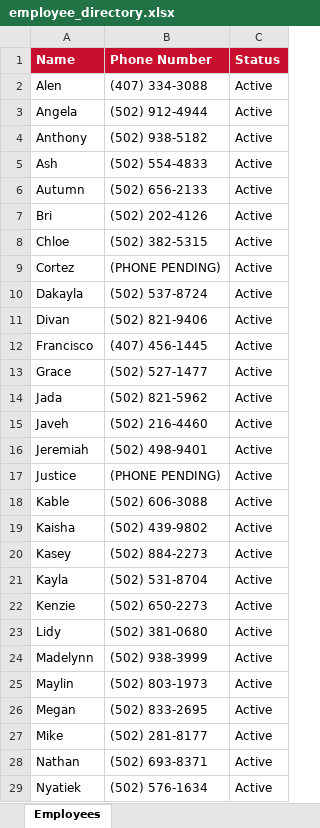
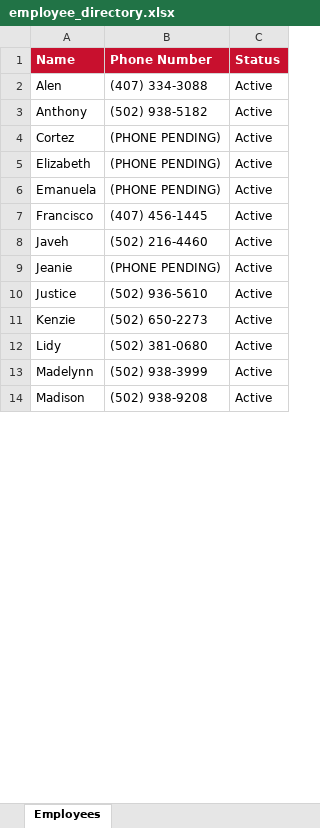
Before and after one commit to bobbycline2000/fiveguys-dashboard, an Excel workbook: employee_directory.xlsx, sheet Employees, drawn as a sheet; only a part is shown; values as stored, in another font and other column widths than the file's, no borders; removed rows and columns are numbered as before the commit, all else as after; the diff covers the shown part only; the diff names each change by its address in the sheet, - before the commit and + after, or states it on an @@ line.

```diff
--- a/employee_directory.xlsx (sheet Employees)
+++ b/employee_directory.xlsx (sheet Employees)
-row 3: Angela | (502) 912-4944 | Active
-row 5: Ash | (502) 554-4833 | Active
-row 6: Autumn | (502) 656-2133 | Active
-row 7: Bri | (502) 202-4126 | Active
-row 8: Chloe | (502) 382-5315 | Active
-row 10: Dakayla | (502) 537-8724 | Active
-row 11: Divan | (502) 821-9406 | Active
+row 5: Elizabeth | (PHONE PENDING) | Active
+row 6: Emanuela | (PHONE PENDING) | Active
-row 13: Grace | (502) 527-1477 | Active
-row 14: Jada | (502) 821-5962 | Active
-row 16: Jeremiah | (502) 498-9401 | Active
+row 9: Jeanie | (PHONE PENDING) | Active
-B10 (Phone Number): (PHONE PENDING)
+B10 (Phone Number): (502) 936-5610
-row 18: Kable | (502) 606-3088 | Active
-row 19: Kaisha | (502) 439-9802 | Active
-row 20: Kasey | (502) 884-2273 | Active
-row 21: Kayla | (502) 531-8704 | Active
-A14 (Name): Maylin
+A14 (Name): Madison
-B14 (Phone Number): (502) 803-1973
+B14 (Phone Number): (502) 938-9208
-row 26: Megan | (502) 833-2695 | Active
-row 27: Mike | (502) 281-8177 | Active
-row 28: Nathan | (502) 693-8371 | Active
-row 29: Nyatiek | (502) 576-1634 | Active
```
Also changed, not shown: 1 added row, 4 removed rows and 1 edited cell elsewhere in this sheet, 3 other files.
